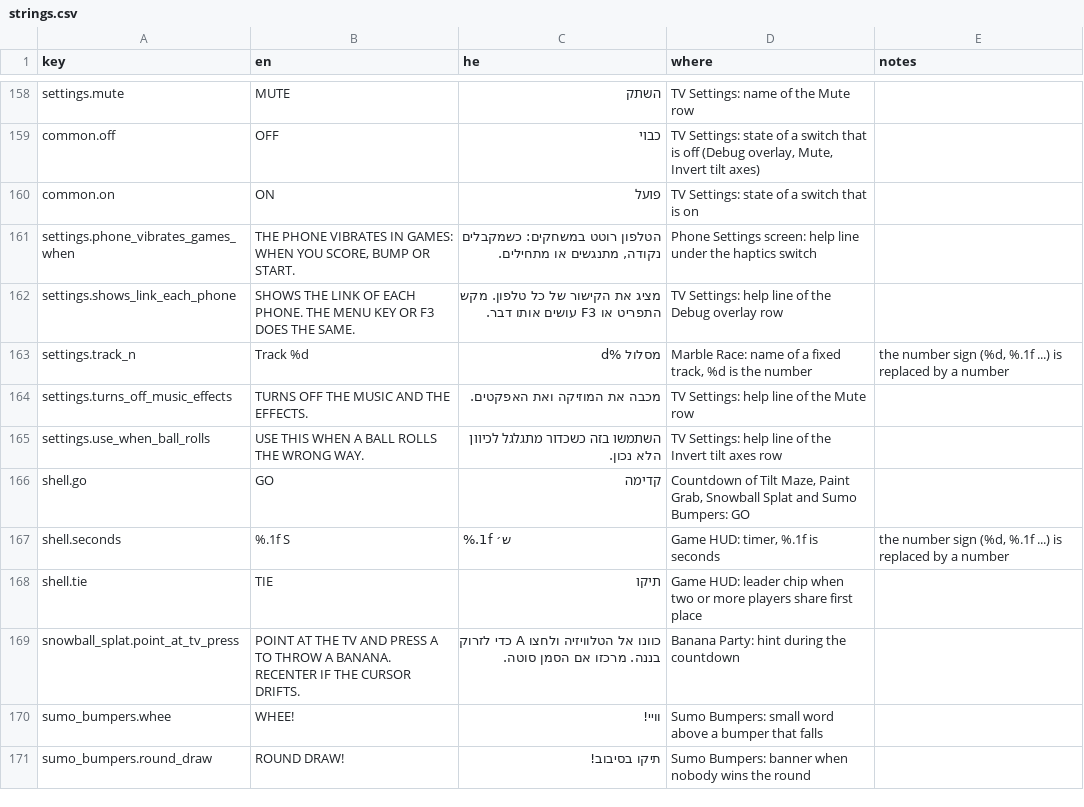
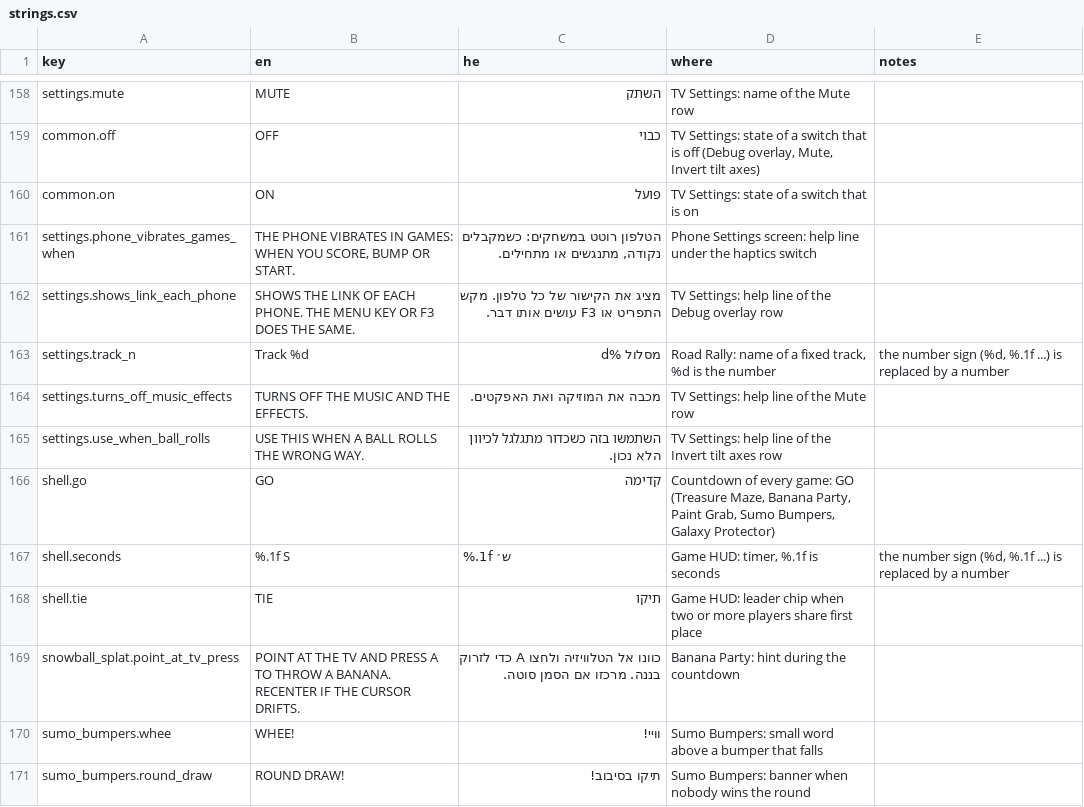
Before and after one commit to alonzo86/remote-play, a CSV file: assets/lang/strings.csv, drawn as a sheet; only a part is shown, gaps mark what is left out; the diff covers the shown part only.

```diff
--- a/assets/lang/strings.csv
+++ b/assets/lang/strings.csv
@@ -162,6 +162,6 @@ settings.phone_vibrates_games_when,"THE PHONE VIBRATES IN GAMES: WHEN YOU SCORE,
 settings.shows_link_each_phone,SHOWS THE LINK OF EACH PHONE. THE MENU KEY OR F3 DOES THE SAME.,מציג את הקישור של כל טלפון. מקש התפריט או F3 עושים אותו דבר.,TV Settings: help line of the Debug overlay row,
-settings.track_n,Track %d,מסלול %d,"Marble Race: name of a fixed track, %d is the number","the number sign (%d, %.1f ...) is replaced by a number"
+settings.track_n,Track %d,מסלול %d,"Road Rally: name of a fixed track, %d is the number","the number sign (%d, %.1f ...) is replaced by a number"
 settings.turns_off_music_effects,TURNS OFF THE MUSIC AND THE EFFECTS.,מכבה את המוזיקה ואת האפקטים.,TV Settings: help line of the Mute row,
 settings.use_when_ball_rolls,USE THIS WHEN A BALL ROLLS THE WRONG WAY.,השתמשו בזה כשכדור מתגלגל לכיוון הלא נכון.,TV Settings: help line of the Invert tilt axes row,
-shell.go,GO,קדימה,"Countdown of Tilt Maze, Paint Grab, Snowball Splat and Sumo Bumpers: GO",
+shell.go,GO,קדימה,"Countdown of every game: GO (Treasure Maze, Banana Party, Paint Grab, Sumo Bumpers, Galaxy Protector)",
 shell.seconds,%.1f S,%.1f ש׳,"Game HUD: timer, %.1f is seconds","the number sign (%d, %.1f ...) is replaced by a number"
```
Also changed, not shown: 10 edited cells elsewhere in this file, 21 other files.
